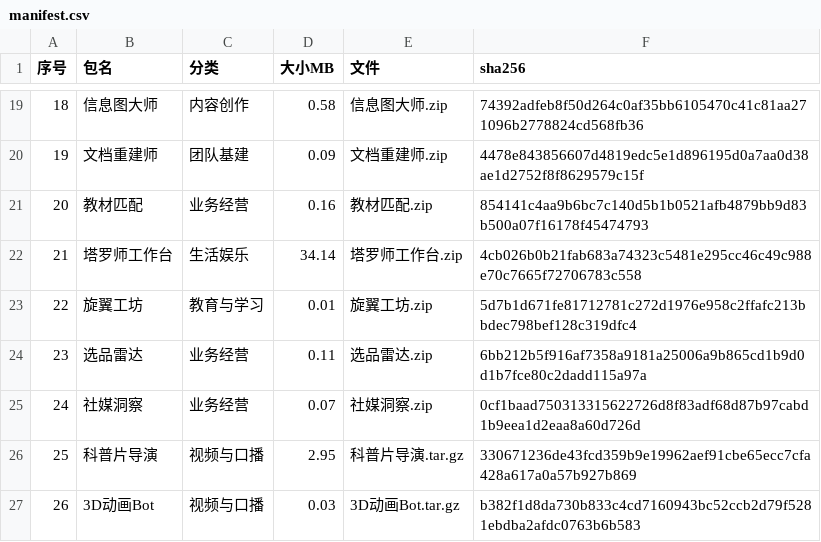
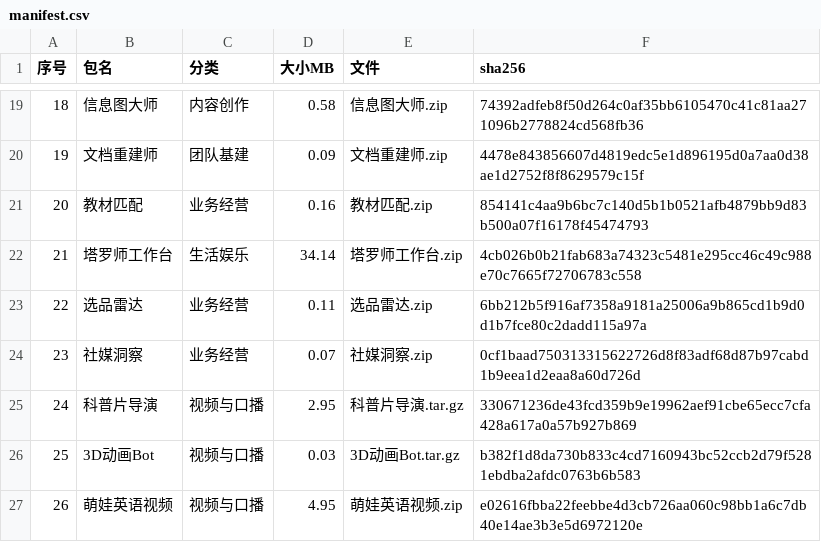
Before and after one commit to liangjianwei666666-beep/bothub, a CSV file: manifest.csv, drawn as a sheet; only a part is shown, gaps mark what is left out; the shorter side is filled out with more unchanged rows; removed rows and columns are numbered as before the commit, all else as after; the diff names each change by its address in the sheet, - before the commit and + after, or states it on an @@ line.

Commit message:
manifest v20

```diff
--- a/manifest.csv
+++ b/manifest.csv
-row 23: 22 | 旋翼工坊 | 教育与学习 | 0.01 | 旋翼工坊.zip | 5d7b1d671fe81712781c272d1976e958c2ffafc213bbdec798bef128c319dfc4
@@ column A (序号) renumbered from row 23 down @@
```
